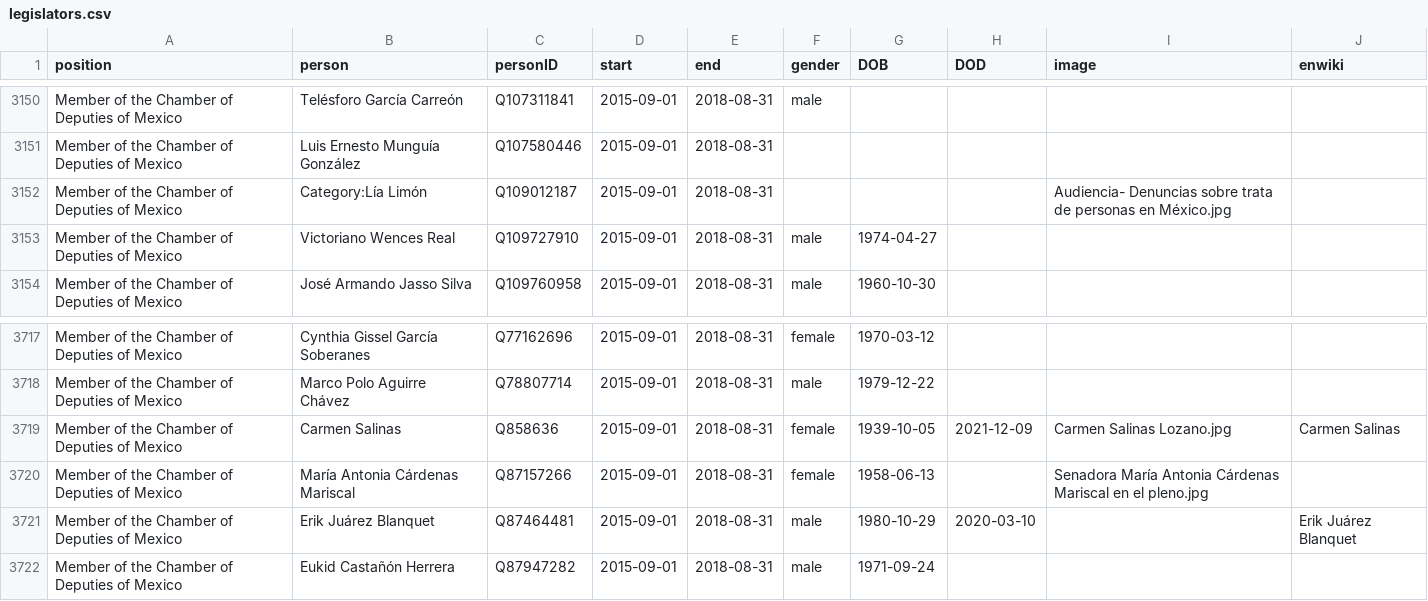
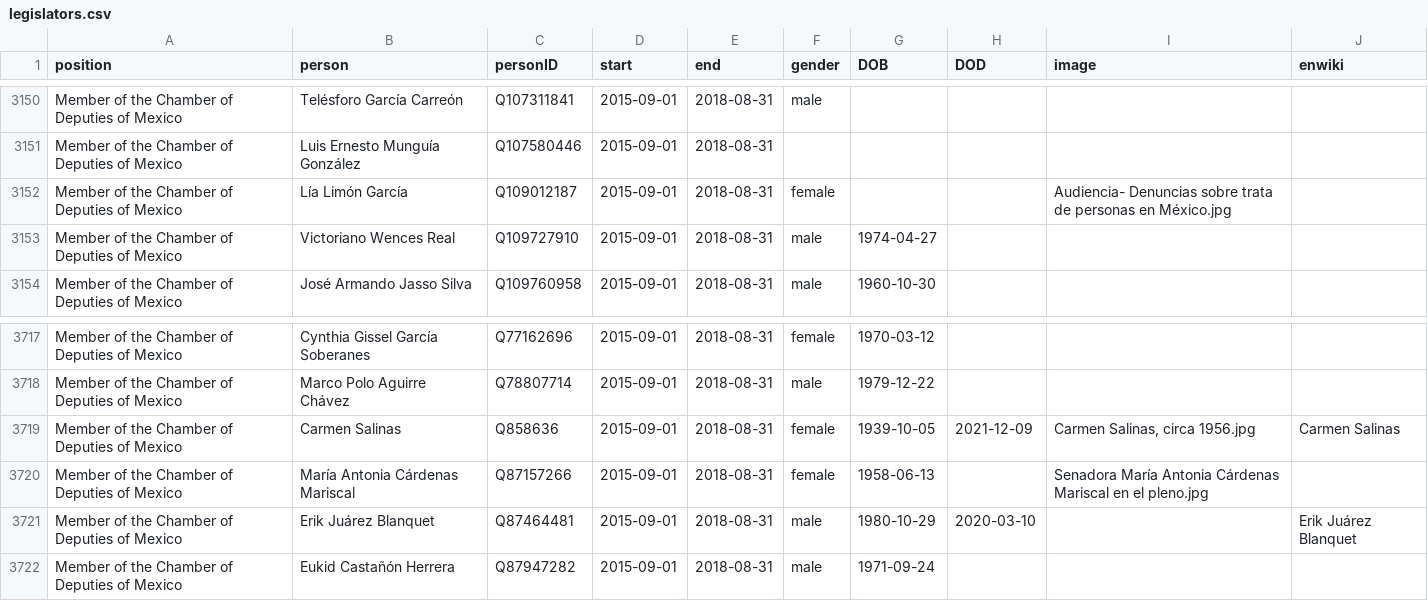
Before and after one commit to every-politician-scrapers/mexico-ministers, a CSV file: html/legislators.csv, drawn as a sheet; only a part is shown, gaps mark what is left out.

Commit message:
PCB update

```diff
--- a/html/legislators.csv
+++ b/html/legislators.csv
@@ -3151,3 +3151,3 @@ Member of the Chamber of Deputies of Mexico,Telésforo García Carreón,Q1073118
 Member of the Chamber of Deputies of Mexico,Luis Ernesto Munguía González,Q107580446,2015-09-01,2018-08-31,,,,,
-Member of the Chamber of Deputies of Mexico,Category:Lía Limón,Q109012187,2015-09-01,2018-08-31,,,,Audiencia- Denuncias sobre trata de personas en México.jpg,
+Member of the Chamber of Deputies of Mexico,Lía Limón García,Q109012187,2015-09-01,2018-08-31,female,,,Audiencia- Denuncias sobre trata de personas en México.jpg,
 Member of the Chamber of Deputies of Mexico,Victoriano Wences Real,Q109727910,2015-09-01,2018-08-31,male,1974-04-27,,,
@@ -3718,3 +3718,3 @@ Member of the Chamber of Deputies of Mexico,Cynthia Gissel García Soberanes,Q77
 Member of the Chamber of Deputies of Mexico,Marco Polo Aguirre Chávez,Q78807714,2015-09-01,2018-08-31,male,1979-12-22,,,
-Member of the Chamber of Deputies of Mexico,Carmen Salinas,Q858636,2015-09-01,2018-08-31,female,1939-10-05,2021-12-09,Carmen Salinas Lozano.jpg,Carmen Salinas
+Member of the Chamber of Deputies of Mexico,Carmen Salinas,Q858636,2015-09-01,2018-08-31,female,1939-10-05,2021-12-09,"Carmen Salinas, circa 1956.jpg",Carmen Salinas
 Member of the Chamber of Deputies of Mexico,María Antonia Cárdenas Mariscal,Q87157266,2015-09-01,2018-08-31,female,1958-06-13,,Senadora María Antonia Cárdenas Mariscal en el pleno.jpg,
```
